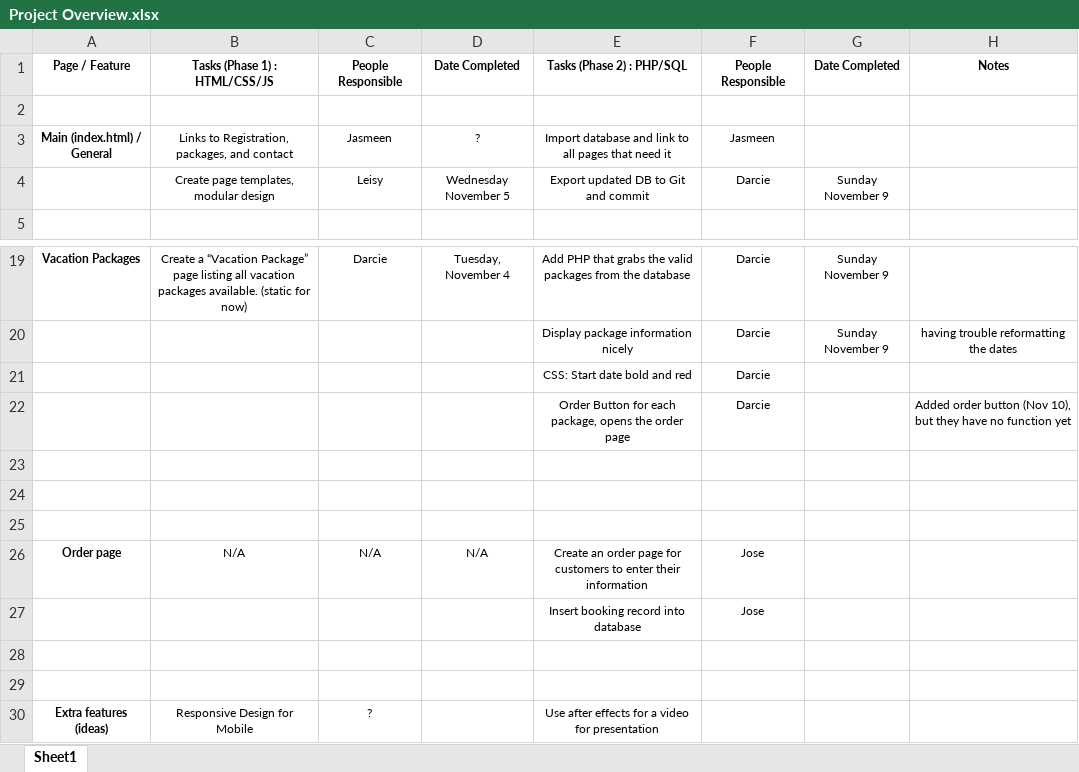
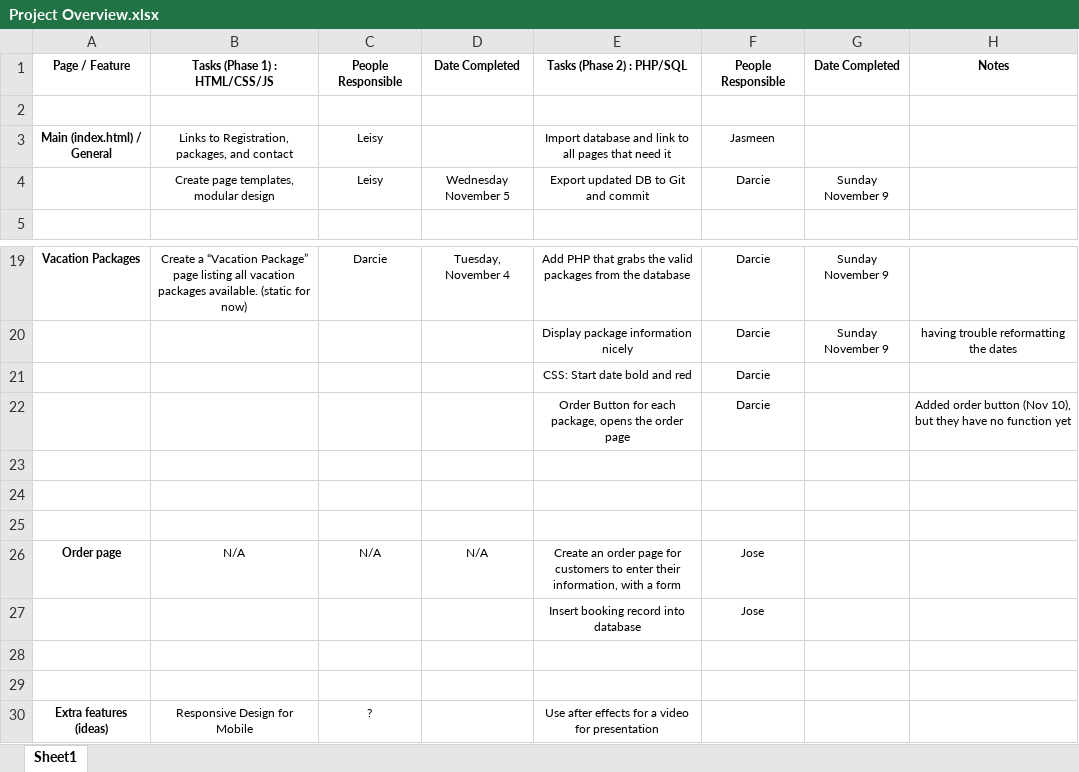
Before and after one commit to SAIT-OOSD-Team4/Group-Project, an Excel workbook: Project Overview.xlsx, sheet Sheet1, drawn as a sheet; only a part is shown, gaps mark what is left out; values as stored, in another font and other column widths than the file's, no borders; the diff names each change by its address in the sheet, - before the commit and + after, or states it on an @@ line.

```diff
--- a/Project Overview.xlsx (sheet Sheet1)
+++ b/Project Overview.xlsx (sheet Sheet1)
-C3: Jasmeen
+C3: Leisy
-D3: ?
+D3: (empty)
-E26: …enter their information
+E26: …enter their information, with a form
```
Also changed, not shown: 1 other file.
